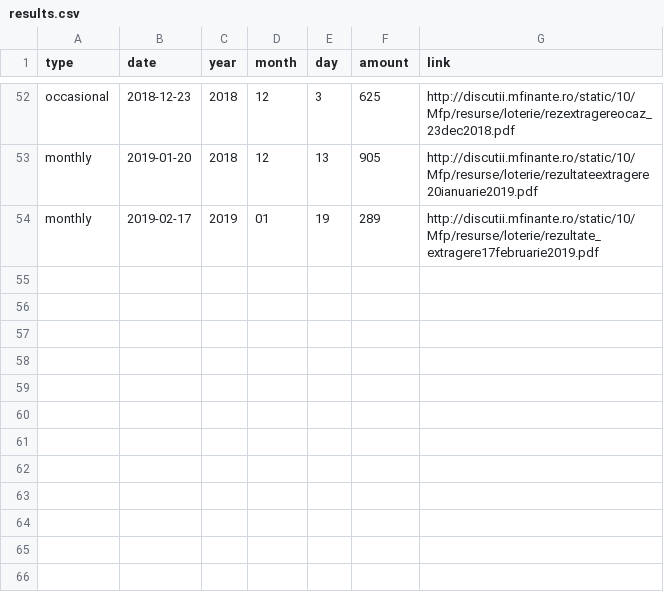
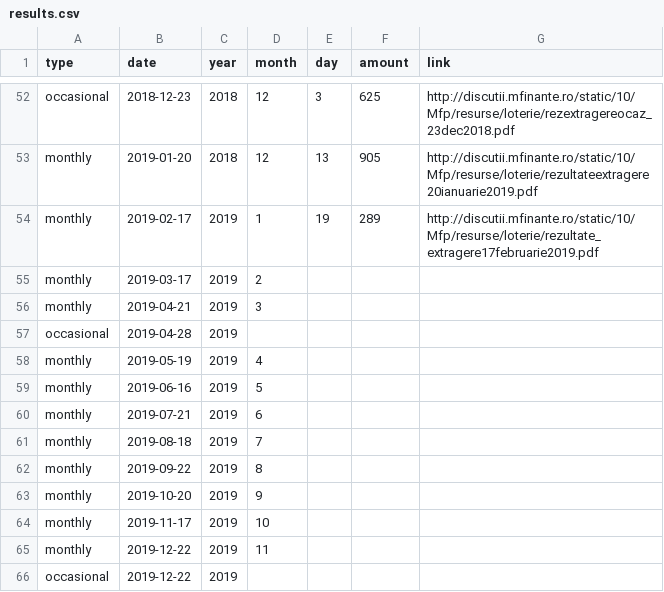
Before and after one commit to gabigutu/loteria-bonurilor-fiscale, a CSV file: results.csv, drawn as a sheet; only a part is shown, gaps mark what is left out.

Commit message:
Added empty entries for 2019 draws

```diff
--- a/results.csv
+++ b/results.csv
@@ -53,2 +53,14 @@ occasional,2018-12-23,2018,12,3,625,http://discutii.mfinante.ro/static/10/Mfp/re
 monthly,2019-01-20,2018,12,13,905,http://discutii.mfinante.ro/static/10/Mfp/resurse/loterie/rezultateextragere20ianuarie2019.pdf
-monthly,2019-02-17,2019,01,19,289,http://discutii.mfinante.ro/static/10/Mfp/resurse/loterie/rezultate_extragere17februarie2019.pdf
+monthly,2019-02-17,2019,1,19,289,http://discutii.mfinante.ro/static/10/Mfp/resurse/loterie/rezultate_extragere17februarie2019.pdf
+monthly,2019-03-17,2019,2,
+monthly,2019-04-21,2019,3,
+occasional,2019-04-28,2019,
+monthly,2019-05-19,2019,4,
+monthly,2019-06-16,2019,5,
+monthly,2019-07-21,2019,6,
+monthly,2019-08-18,2019,7,
+monthly,2019-09-22,2019,8,
+monthly,2019-10-20,2019,9,
+monthly,2019-11-17,2019,10,
+monthly,2019-12-22,2019,11,
+occasional,2019-12-22,2019,
```
